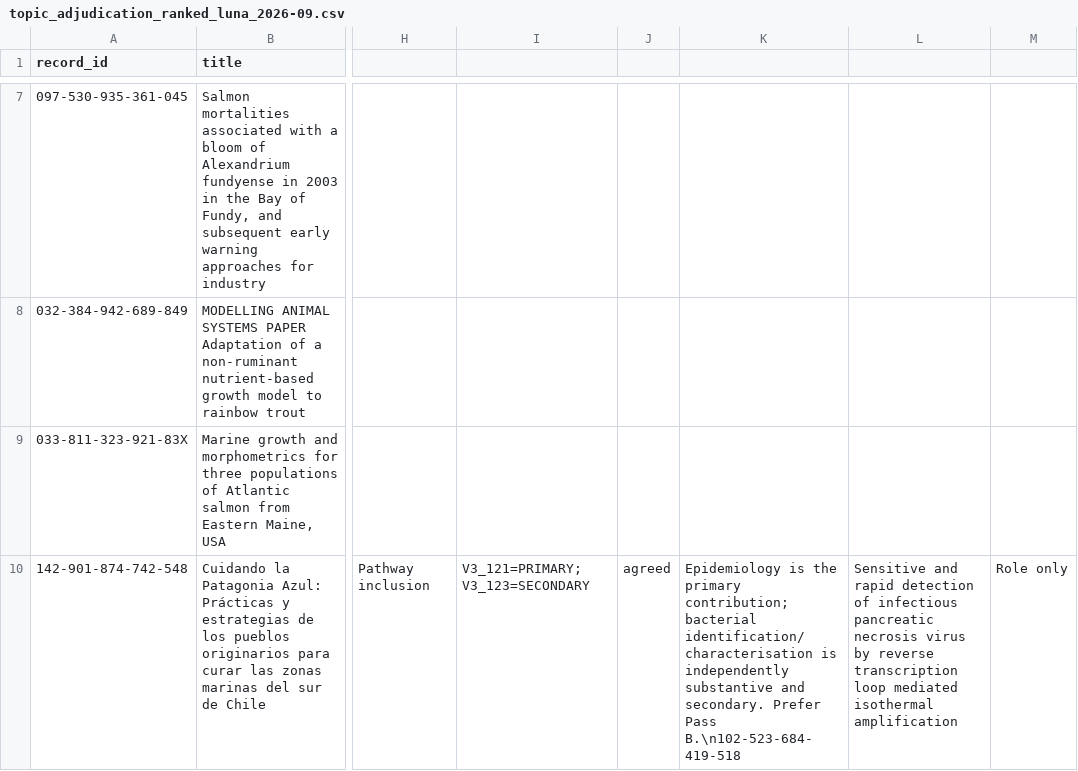
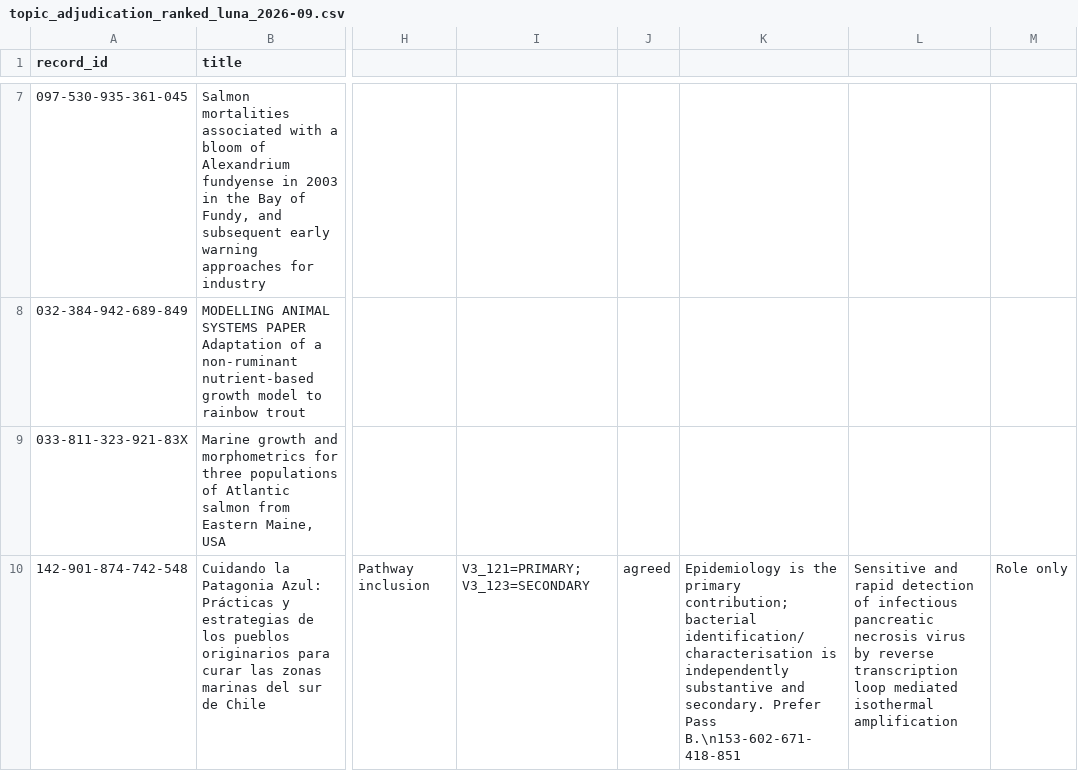
Before and after one commit to thesalmonandthetomato/LivingEvidenceMap, a CSV file: docs/topic_adjudication_ranked_luna_2026-09.csv, drawn as a sheet; only a part is shown, gaps mark what is left out; the diff names each change by its address in the sheet, - before the commit and + after, or states it on an @@ line.

Commit message:
Correct RT-LAMP adjudication record ID

```diff
--- a/docs/topic_adjudication_ranked_luna_2026-09.csv
+++ b/docs/topic_adjudication_ranked_luna_2026-09.csv
-K10: …Prefer Pass B.\n102-523-684-419-518
+K10: …Prefer Pass B.\n153-602-671-418-851
```
